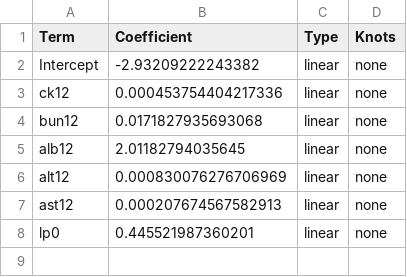
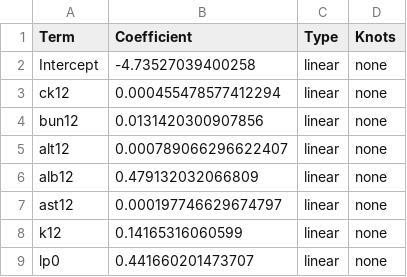
Before and after one commit to colabobio/ebola-iterative-poc-biomarkers, a CSV file: models/model-days12/model.csv, drawn as a sheet.

```diff
--- a/models/model-days12/model.csv
+++ b/models/model-days12/model.csv
@@ -1,8 +1,9 @@
 "Term","Coefficient","Type","Knots"
-"Intercept",-2.93209222243382,"linear","none"
-"ck12",0.000453754404217336,"linear","none"
-"bun12",0.0171827935693068,"linear","none"
-"alb12",2.01182794035645,"linear","none"
-"alt12",0.000830076276706969,"linear","none"
-"ast12",0.000207674567582913,"linear","none"
-"lp0",0.445521987360201,"linear","none"
+"Intercept",-4.73527039400258,"linear","none"
+"ck12",0.000455478577412294,"linear","none"
+"bun12",0.0131420300907856,"linear","none"
+"alt12",0.000789066296622407,"linear","none"
+"alb12",0.479132032066809,"linear","none"
+"ast12",0.000197746629674797,"linear","none"
+"k12",0.14165316060599,"linear","none"
+"lp0",0.441660201473707,"linear","none"
```
Also changed, not shown: models/model-days34/model.csv, models/model-days56/model.csv, 36 other files.
